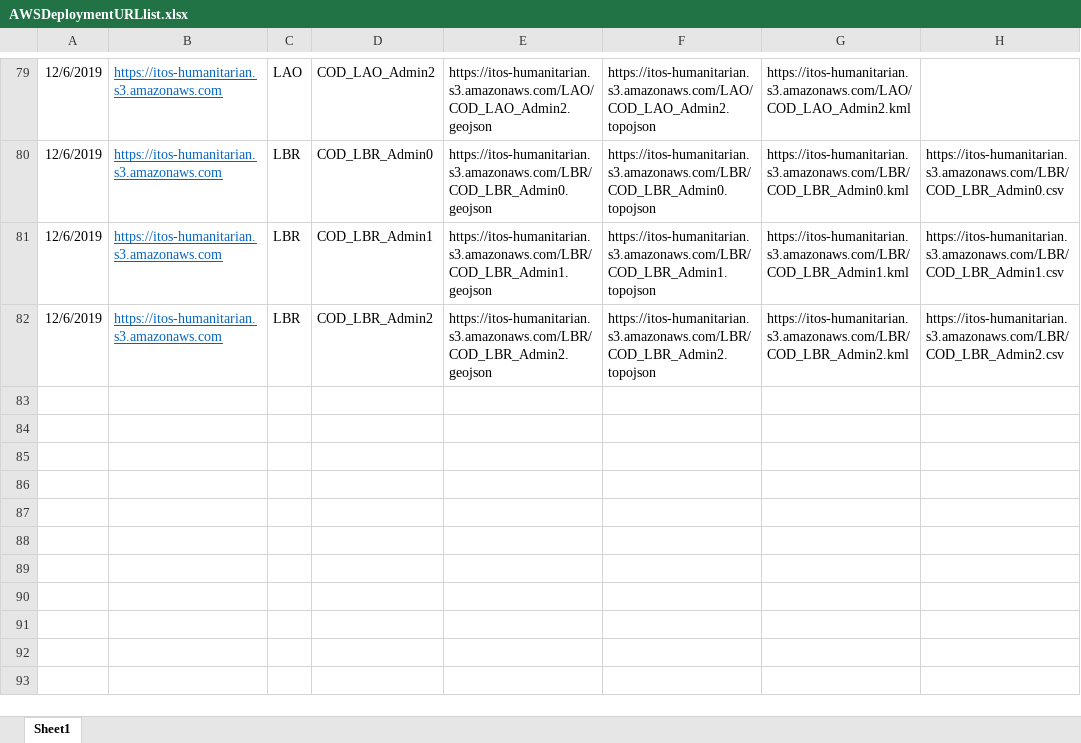
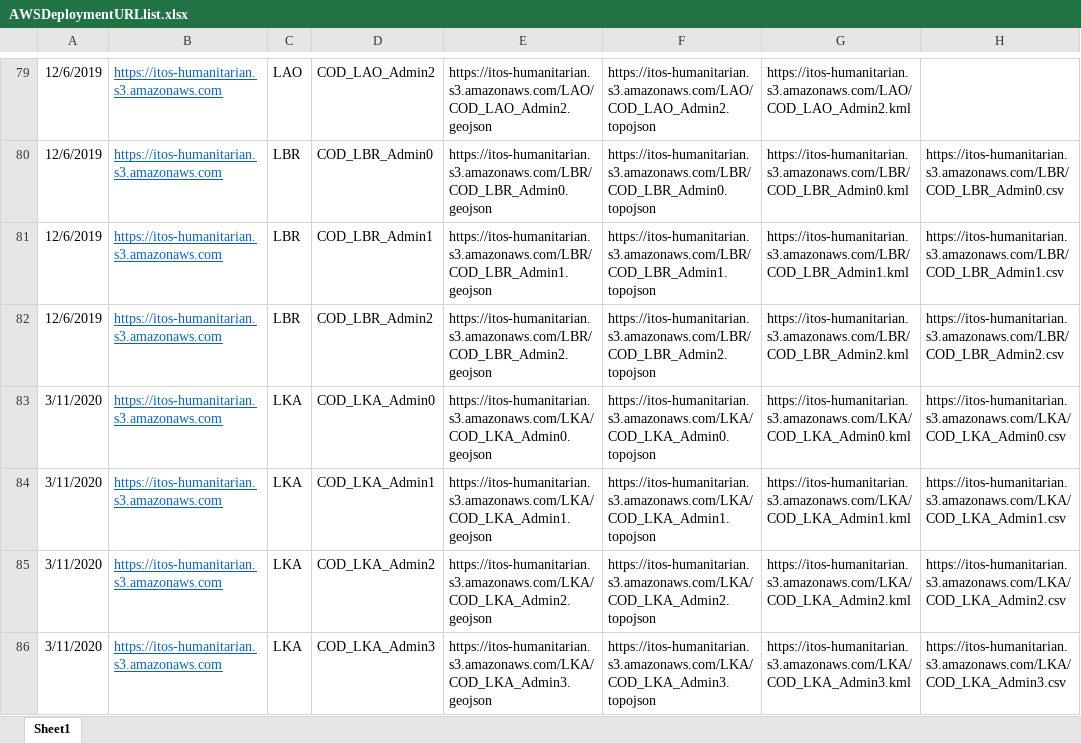
Before and after one commit to UGA-ITOSHumanitarianGIS/mapservicedoc, an Excel workbook: Data/AWSDeploymentURLlist.xlsx, sheet Sheet1, drawn as a sheet; only a part is shown, gaps mark what is left out; values as stored, in another font and other column widths than the file's, no borders; the diff names each change by its address in the sheet, - before the commit and + after, or states it on an @@ line.

Commit message:
Update AWSDeploymentURLlist.xlsx
Added LKA updated

```diff
--- a/Data/AWSDeploymentURLlist.xlsx (sheet Sheet1)
+++ b/Data/AWSDeploymentURLlist.xlsx (sheet Sheet1)
+row 83: 3/11/2020 | https://itos-humanitarian.s3.amazonaws.com | LKA | COD_LKA_Admin0 | https://itos-humanitarian.s3.amazonaws.com/LKA/COD_LKA_Admin0.geojson | https://itos-humanitarian.s3.amazonaws.com/LKA/COD_LKA_Admin0.topojson | https://itos-humanitarian.s3.amazonaws.com/LKA/COD_LKA_Admin0.kml | https://itos-humanitarian.s3.amazonaws.com/LKA/COD_LKA_Admin0.csv
+row 84: 3/11/2020 | https://itos-humanitarian.s3.amazonaws.com | LKA | COD_LKA_Admin1 | https://itos-humanitarian.s3.amazonaws.com/LKA/COD_LKA_Admin1.geojson | https://itos-humanitarian.s3.amazonaws.com/LKA/COD_LKA_Admin1.topojson | https://itos-humanitarian.s3.amazonaws.com/LKA/COD_LKA_Admin1.kml | https://itos-humanitarian.s3.amazonaws.com/LKA/COD_LKA_Admin1.csv
+row 85: 3/11/2020 | https://itos-humanitarian.s3.amazonaws.com | LKA | COD_LKA_Admin2 | https://itos-humanitarian.s3.amazonaws.com/LKA/COD_LKA_Admin2.geojson | https://itos-humanitarian.s3.amazonaws.com/LKA/COD_LKA_Admin2.topojson | https://itos-humanitarian.s3.amazonaws.com/LKA/COD_LKA_Admin2.kml | https://itos-humanitarian.s3.amazonaws.com/LKA/COD_LKA_Admin2.csv
+row 86: 3/11/2020 | https://itos-humanitarian.s3.amazonaws.com | LKA | COD_LKA_Admin3 | https://itos-humanitarian.s3.amazonaws.com/LKA/COD_LKA_Admin3.geojson | https://itos-humanitarian.s3.amazonaws.com/LKA/COD_LKA_Admin3.topojson | https://itos-humanitarian.s3.amazonaws.com/LKA/COD_LKA_Admin3.kml | https://itos-humanitarian.s3.amazonaws.com/LKA/COD_LKA_Admin3.csv
```
